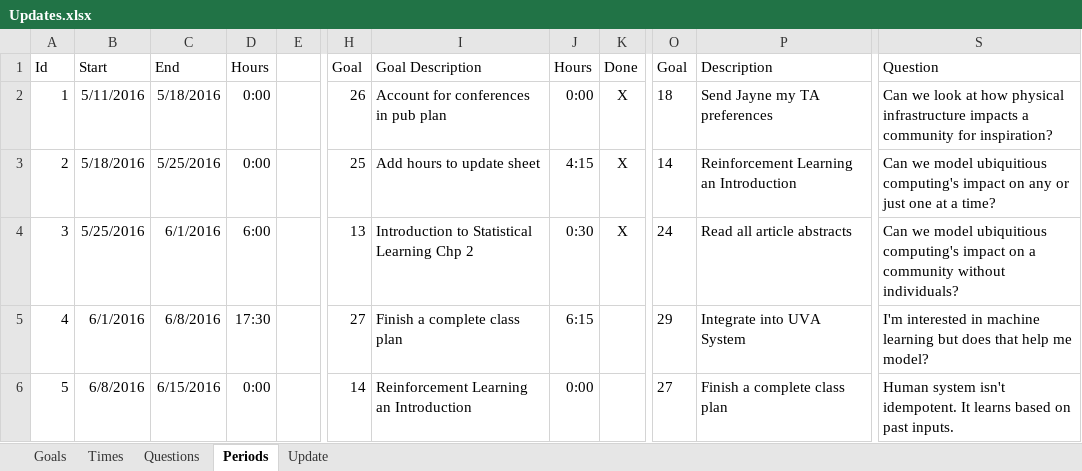
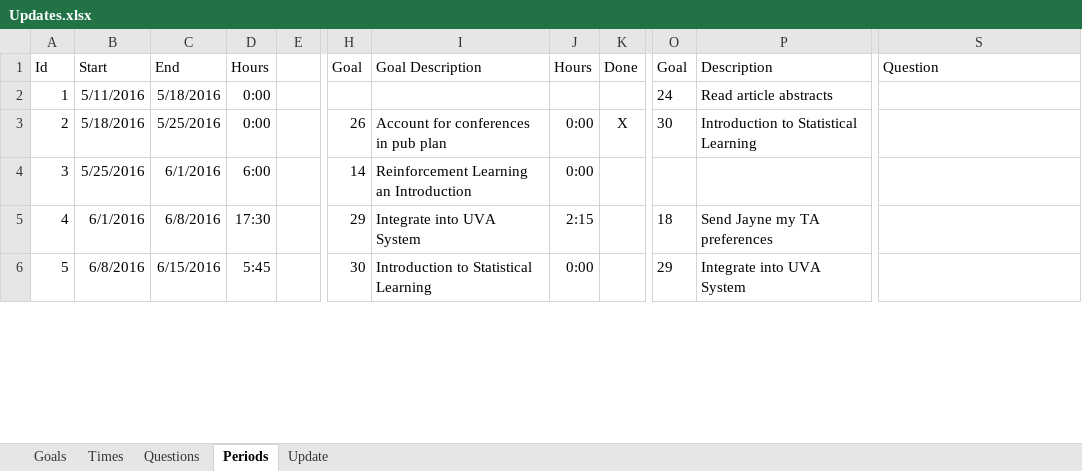
Before and after one commit to mrucker/uva-archive, an Excel workbook: updates/Updates.xlsx, sheet Periods, drawn as a sheet; only a part is shown, gaps mark what is left out; values as stored, in another font and other column widths than the file's, no borders; table styles not drawn; the diff covers the shown part only; the diff names each change by its address in the sheet, - before the commit and + after, or states it on an @@ line.

Commit message:
Organizing my books. Adding notes from Reinforcement Learning Chapter1. Updating Interests.xlsx and Updates.xlsx

```diff
--- a/updates/Updates.xlsx (sheet Periods)
+++ b/updates/Updates.xlsx (sheet Periods)
-H2: 26
+H2: (empty)
-I2: Account for conferences in pub plan
+I2: (empty)
-J2: 0:00
+J2: (empty)
-K2: X
+K2: (empty)
-O2: 18
+O2: 24
-P2: Send Jayne my TA preferences
+P2: Read article abstracts
-S2: Can we look at how physical infrastructure impacts a community for inspiration?
+S2: (empty)
-H3: 25
+H3: 26
-I3: Add hours to update sheet
+I3: Account for conferences in pub plan
-J3: 4:15
+J3: 0:00
-O3: 14
+O3: 30
-P3: Reinforcement Learning an Introduction
+P3: Introduction to Statistical Learning
-S3: Can we model ubiquitious computing's impact on any or just one at a time?
+S3: (empty)
-H4: 13
+H4: 14
-I4: Introduction to Statistical Learning Chp 2
+I4: Reinforcement Learning an Introduction
-J4: 0:30
+J4: 0:00
-K4: X
+K4: (empty)
-O4: 24
+O4: (empty)
-P4: Read all article abstracts
+P4: (empty)
-S4: Can we model ubiquitious computing's impact on a community without individuals?
+S4: (empty)
-H5: 27
+H5: 29
-I5: Finish a complete class plan
+I5: Integrate into UVA System
-J5: 6:15
+J5: 2:15
-O5: 29
+O5: 18
-P5: Integrate into UVA System
+P5: Send Jayne my TA preferences
-S5: I'm interested in machine learning but does that help me model?
+S5: (empty)
-D6: 0:00
+D6: 5:45
-H6: 14
+H6: 30
-I6: Reinforcement Learning an Introduction
+I6: Introduction to Statistical Learning
-O6: 27
+O6: 29
-P6: Finish a complete class plan
+P6: Integrate into UVA System
-S6: Human system isn't idempotent. It learns based on past inputs.
+S6: (empty)
```
Also changed, not shown: 2 added rows, 2 removed rows and 12 edited cells elsewhere in this sheet, sheet Times, sheet Update, sheet Goals, sheet Questions, formulas that keep their value, hidden cells, interests/Interests.xlsx, 16 other files.
